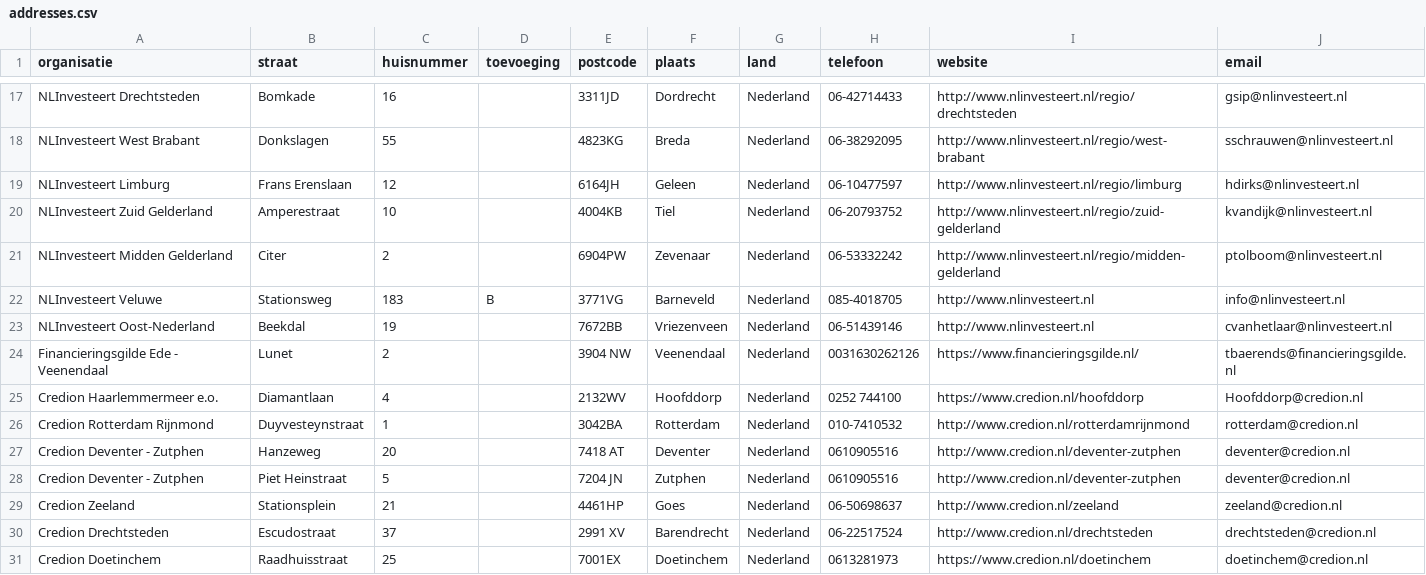
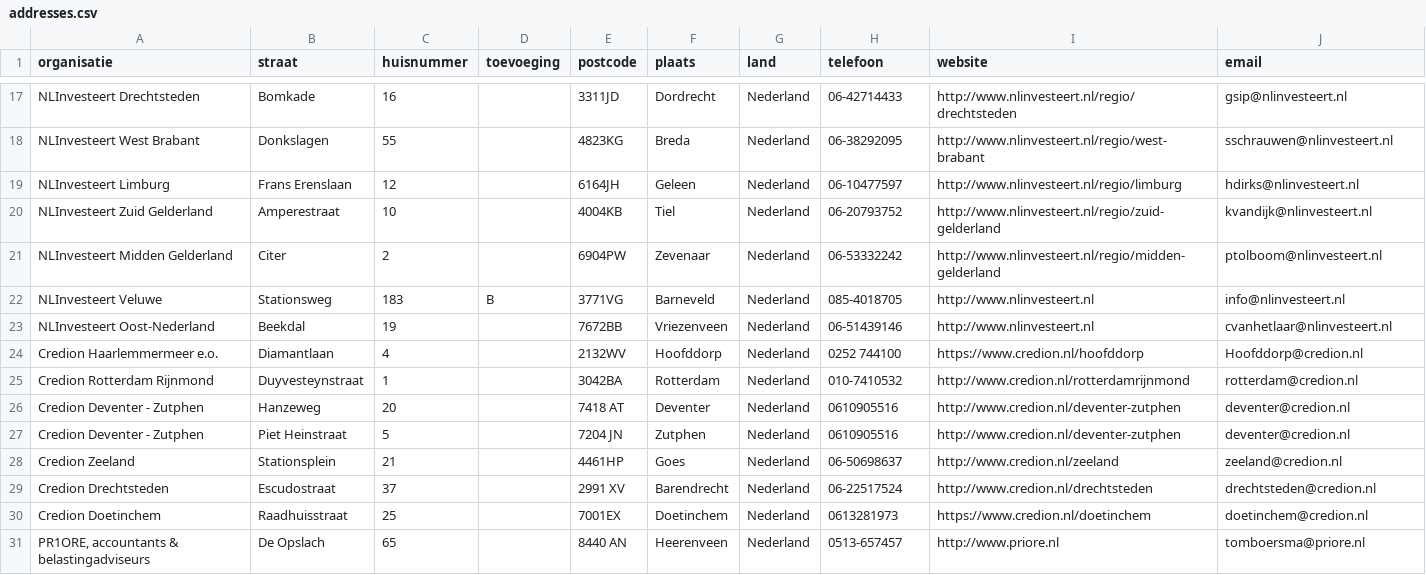
Before and after one commit to Stichting-MKB-Financiering/update-advisors, a CSV file: addresses.csv, drawn as a sheet; only a part is shown, gaps mark what is left out; the shorter side is filled out with more unchanged rows; the diff names each change by its address in the sheet, - before the commit and + after, or states it on an @@ line.

```diff
--- a/addresses.csv
+++ b/addresses.csv
-row 24: Financieringsgilde Ede - Veenendaal | Lunet | 2 |  | 3904 NW | Veenendaal | Nederland | 0031630262126 | https://www.financieringsgilde.nl/ | tbaerends@financieringsgilde.nl
```
Also changed, not shown: 1 other file.
